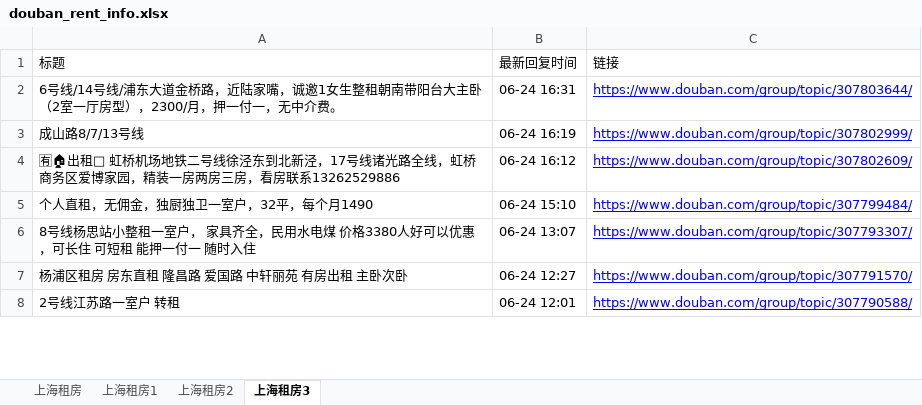
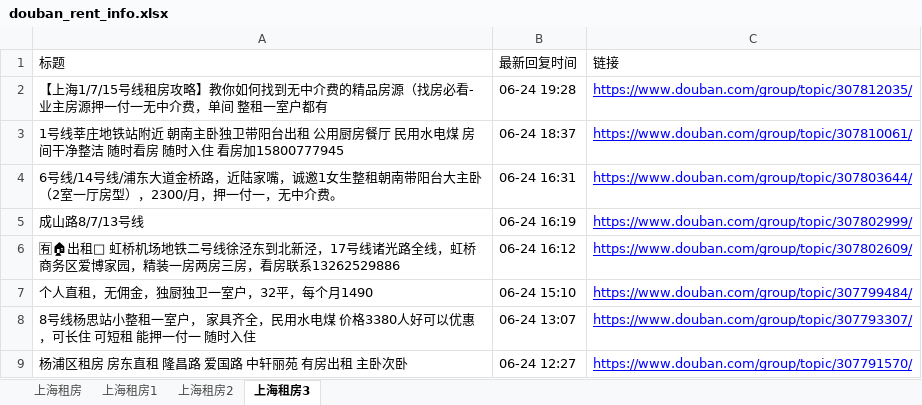
Before and after one commit to RyanShi0118/rent-info-crawler, an Excel workbook: douban_rent_info.xlsx, sheet 上海租房3, drawn as a sheet; only a part is shown; the shorter side is filled out with more unchanged rows; values as stored, in another font and other column widths than the file's, no borders; the diff names each change by its address in the sheet, - before the commit and + after, or states it on an @@ line.

```diff
--- a/douban_rent_info.xlsx (sheet 上海租房3)
+++ b/douban_rent_info.xlsx (sheet 上海租房3)
+row 2: 【上海1/7/15号线租房攻略】教你如何找到无中介费的精品房源（找房必看-业主房源押一付一无中介费，单间 整租一室户都有 | 06-24 19:28 | https://www.douban.com/group/topic/307812035/
+row 3: 1号线莘庄地铁站附近 朝南主卧独卫带阳台出租 公用厨房餐厅 民用水电煤 房间干净整洁 随时看房 随时入住 看房加15800777945 | 06-24 18:37 | https://www.douban.com/group/topic/307810061/
```
Also changed, not shown: sheet 上海租房, sheet 上海租房1, sheet 上海租房2, filtered_rent_info.xlsx, 1 other file.
